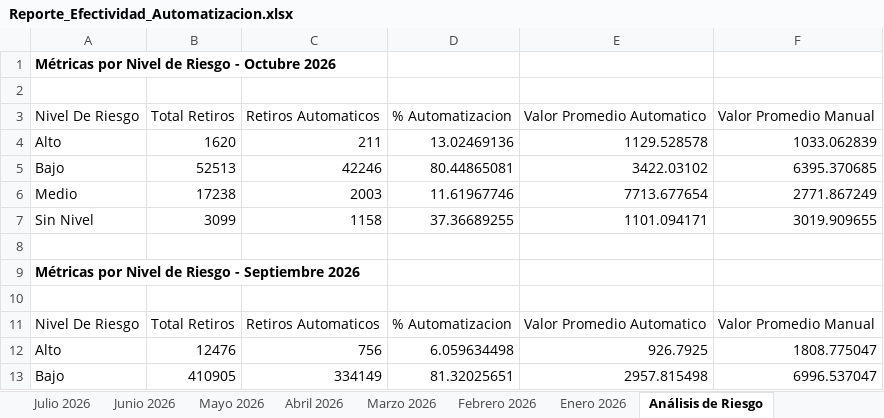
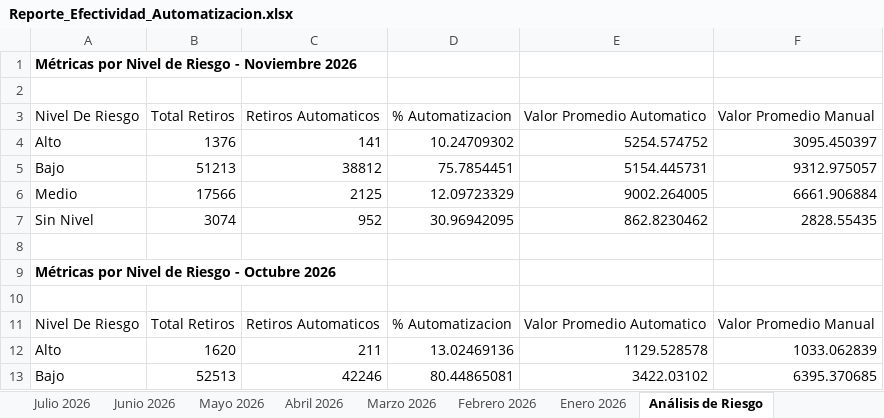
Before and after one commit to VirtualSoft026/Dashboard-Retiros, an Excel workbook: Reporte_Efectividad_Automatizacion.xlsx, sheet Análisis de Riesgo, drawn as a sheet; only a part is shown; the shorter side is filled out with more unchanged rows; values as stored, in another font and other column widths than the file's, no borders; the diff names each change by its address in the sheet, - before the commit and + after, or states it on an @@ line.

Commit message:
Solucionar KeyError 'Nivel De Riesgo' y actualizar reportes a Noviembre

```diff
--- a/Reporte_Efectividad_Automatizacion.xlsx (sheet Análisis de Riesgo)
+++ b/Reporte_Efectividad_Automatizacion.xlsx (sheet Análisis de Riesgo)
+row 1: Métricas por Nivel de Riesgo - Noviembre 2026
+row 2: (empty)
+row 3: Nivel De Riesgo | Total Retiros | Retiros Automaticos | % Automatizacion | Valor Promedio Automatico | Valor Promedio Manual
+row 4: Alto | 1376 | 141 | 10.24709302 | 5254.574752 | 3095.450397
+row 5: Bajo | 51213 | 38812 | 75.7854451 | 5154.445731 | 9312.975057
+row 6: Medio | 17566 | 2125 | 12.09723329 | 9002.264005 | 6661.906884
+row 7: Sin Nivel | 3074 | 952 | 30.96942095 | 862.8230462 | 2828.55435
+row 8: (empty)
```
Also changed, not shown: sheet Resumen Comparativo, other sheet tabs, 5 other files.
